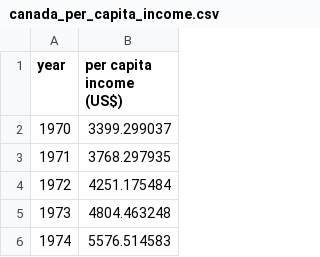
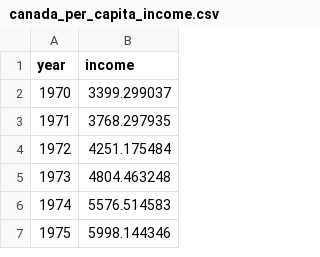
Before and after one commit to codebasics/py, a CSV file: ML/1_linear_reg/Exercise/canada_per_capita_income.csv, drawn as a sheet; only a part is shown; the shorter side is filled out with more unchanged rows.

Commit message:
Update canada_per_capita_income.csv

```diff
--- a/ML/1_linear_reg/Exercise/canada_per_capita_income.csv
+++ b/ML/1_linear_reg/Exercise/canada_per_capita_income.csv
@@ -1,2 +1,2 @@
-year,per capita income (US$)
+year,income
 1970,3399.299037
```
